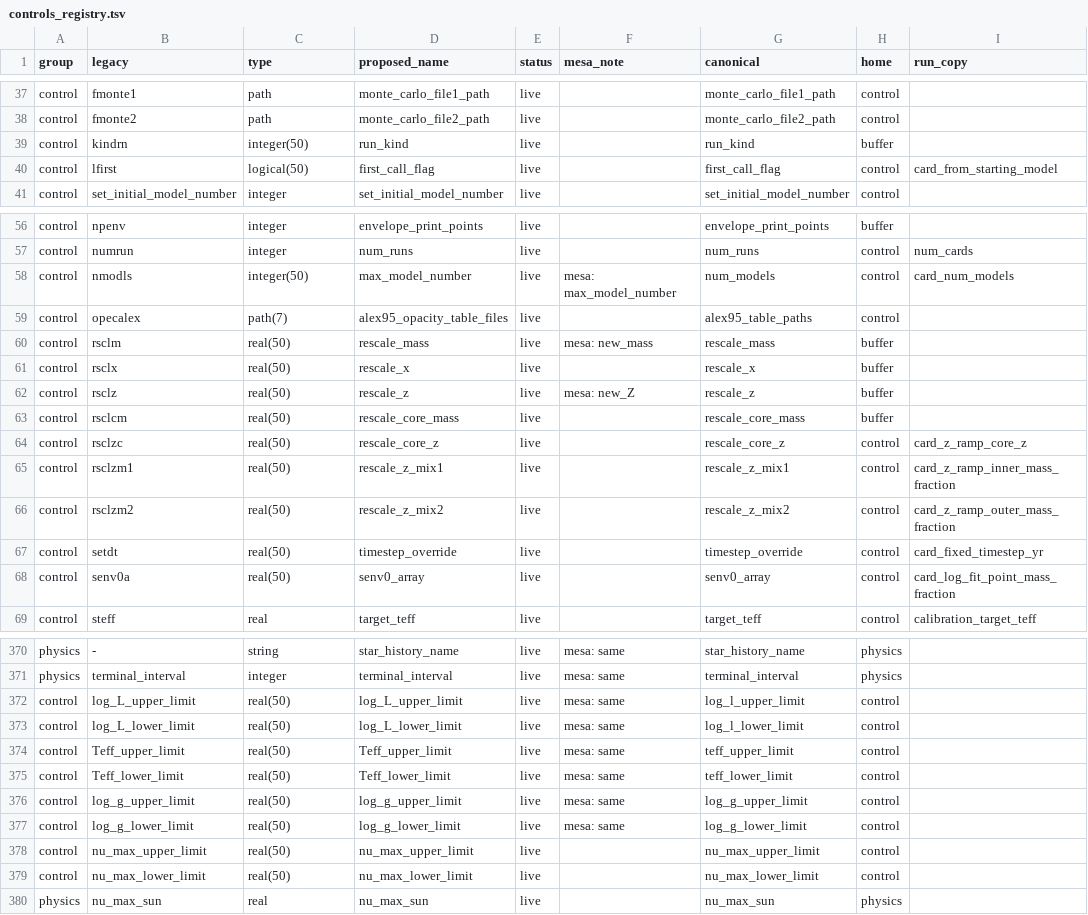
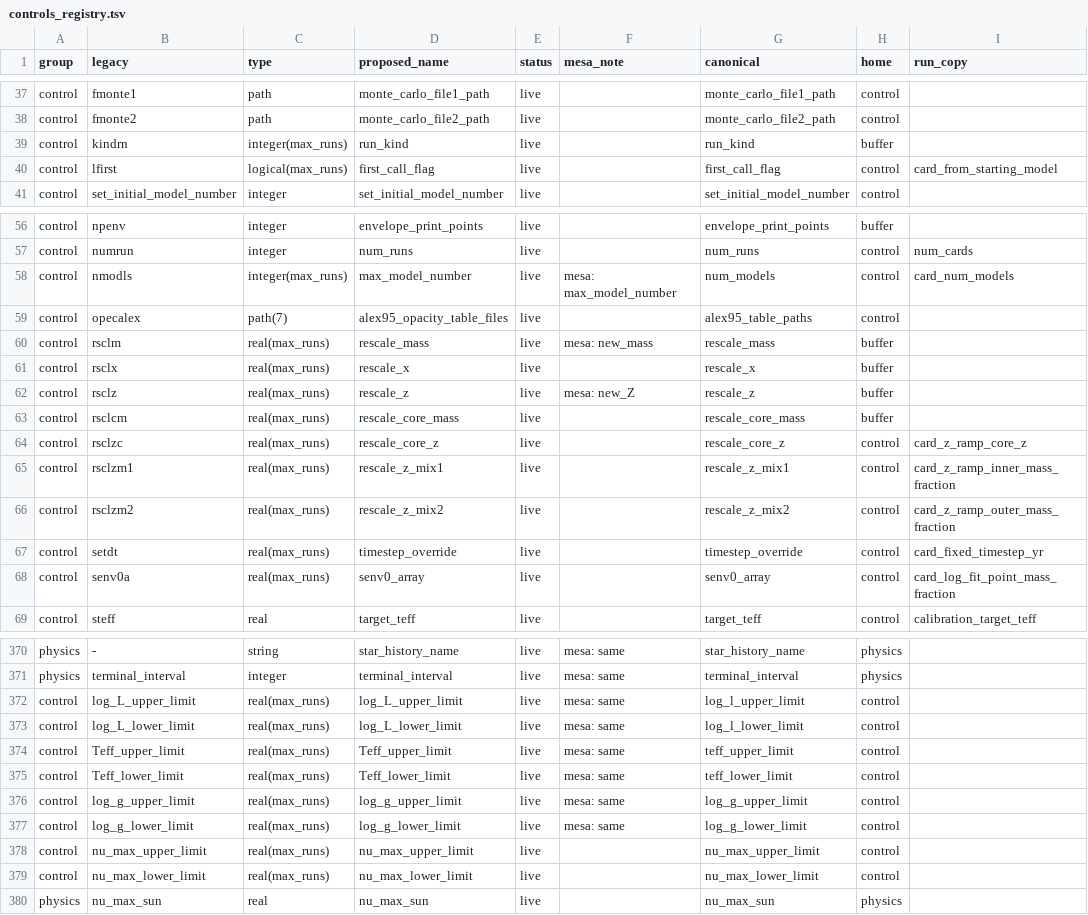
Before and after one commit to parallelpro/yrec, a TSV file: src/defaults/controls_registry.tsv, drawn as a sheet; only a part is shown, gaps mark what is left out; the diff covers the shown part only; the diff names each change by its address in the sheet, - before the commit and + after, or states it on an @@ line.

Commit message:
tools: the controls registry takes max_runs from control_slots
STATE3's hand-off (evaluation item 8, the generators' side): the
registry tool no longer hard-codes the run cards' capacity.
controls_registry.MAX_RUNS is read from state/control_slots.f90, the
one source (check_boundaries' check_max_runs, STATE3's, compares the two
and now always passes), and the registry's type cells spell their sizes
by name: real(max_runs) and real(4,max_runs) for the 31 per-card
controls, real(num_reactions), real(num_extra_scales) and
real(num_sstandard) for the rate scales and ratios. The type checks
resolve a named size on both sides (declared_type, type_of), and the
records already keep the names. A capacity change is now one edit,
control_slots, and a regeneration of the controls dump (checked: with
max_runs 60, every other generator's output is unchanged).

No Fortran output changes (the generated sources are the same text but
controls_registry.md's type column). Tests: test_generated_files,
test_boundaries, test_controls, test_inlist_convert pass.

Merged onto OUT3's and STATE3's series (round-3 integration): the
MAX_RUNS line came earlier in this series, with the read's named sizes
(3a44ae33), because STATE3's check_max_runs imports it; this commit adds
the type cells by name and declared_type.

Assisted by Claude

```diff
--- a/src/defaults/controls_registry.tsv
+++ b/src/defaults/controls_registry.tsv
-C39 (type): integer(50)
+C39 (type): integer(max_runs)
-C40 (type): logical(50)
+C40 (type): logical(max_runs)
-C58 (type): integer(50)
+C58 (type): integer(max_runs)
-C60:C68 (type): real(50)
+C60:C68 (type): real(max_runs)
-C372:C379 (type): real(50)
+C372:C379 (type): real(max_runs)
```
Also changed, not shown: 17 edited cells elsewhere in this file, 2 other files.
